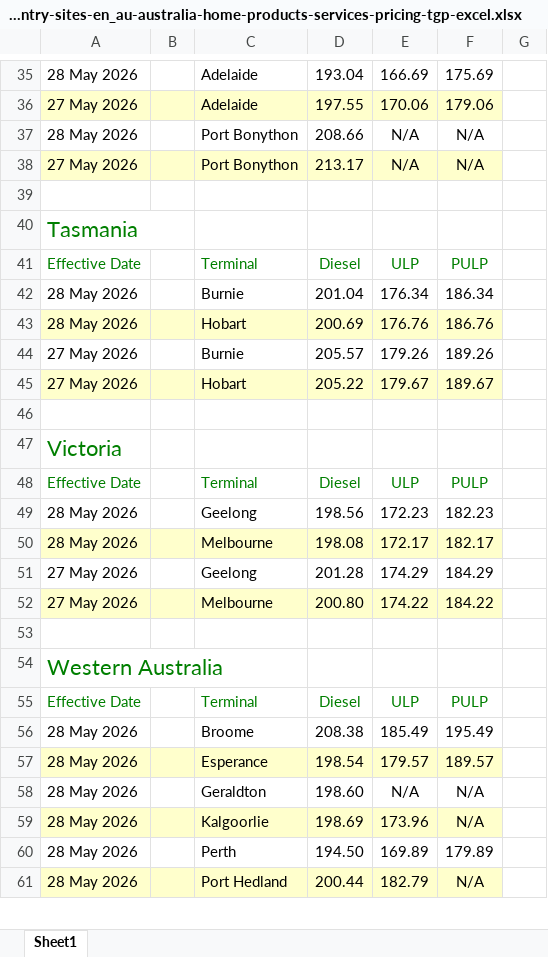
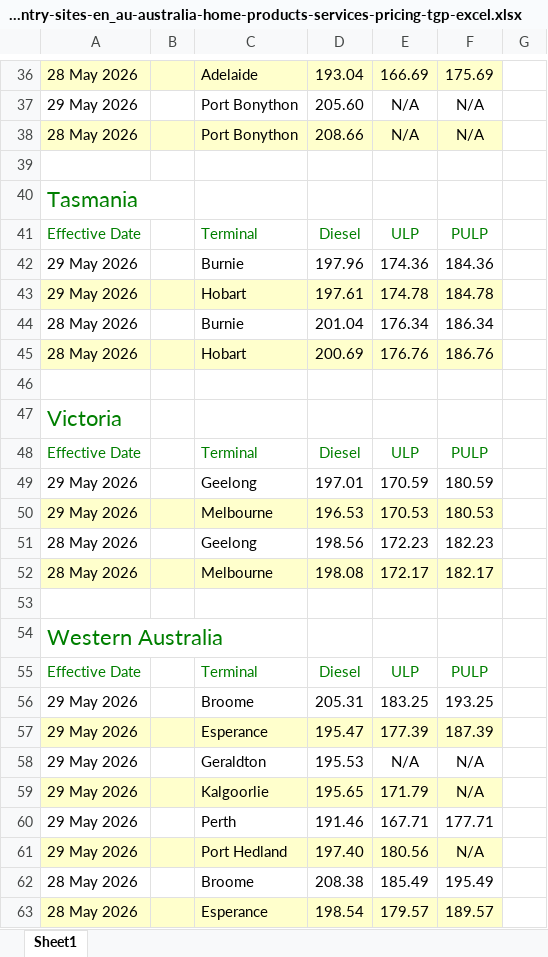
Before and after one commit to nwbort/tgp-bp, an Excel workbook: bp.com-content-dam-bp-country-sites-en_au-australia-home-products-services-pricing-tgp-excel.xlsx, sheet Sheet1, drawn as a sheet; only a part is shown, gaps mark what is left out; the shorter side is filled out with more unchanged rows; values as stored, in another font and other column widths than the file's, no borders; removed rows and columns are numbered as before the commit, all else as after; the diff covers the shown part only; the diff names each change by its address in the sheet, - before the commit and + after, or states it on an @@ line.

```diff
--- a/bp.com-content-dam-bp-country-sites-en_au-australia-home-products-services-pricing-tgp-excel.xlsx (sheet Sheet1)
+++ b/bp.com-content-dam-bp-country-sites-en_au-australia-home-products-services-pricing-tgp-excel.xlsx (sheet Sheet1)
-A36:F36 fill: none
+A36:F36 fill: #FFFFCC
-row 36: 27 May 2026 |  | Adelaide | 197.55 | 170.06 | 179.06
+row 37: 29 May 2026 |  | Port Bonython | 205.60 | N/A | N/A
-A38:F38 fill: none
+A38:F38 fill: #FFFFCC
-row 38: 27 May 2026 |  | Port Bonython | 213.17 | N/A | N/A
+row 42: 29 May 2026 |  | Burnie | 197.96 | 174.36 | 184.36
+row 43: 29 May 2026 |  | Hobart | 197.61 | 174.78 | 184.78
-row 44: 27 May 2026 |  | Burnie | 205.57 | 179.26 | 189.26
-row 45: 27 May 2026 |  | Hobart | 205.22 | 179.67 | 189.67
+row 49: 29 May 2026 |  | Geelong | 197.01 | 170.59 | 180.59
+row 50: 29 May 2026 |  | Melbourne | 196.53 | 170.53 | 180.53
-row 51: 27 May 2026 |  | Geelong | 201.28 | 174.29 | 184.29
-row 52: 27 May 2026 |  | Melbourne | 200.80 | 174.22 | 184.22
+row 56: 29 May 2026 |  | Broome | 205.31 | 183.25 | 193.25
+row 57: 29 May 2026 |  | Esperance | 195.47 | 177.39 | 187.39
+row 58: 29 May 2026 |  | Geraldton | 195.53 | N/A | N/A
+row 59: 29 May 2026 |  | Kalgoorlie | 195.65 | 171.79 | N/A
+row 60: 29 May 2026 |  | Perth | 191.46 | 167.71 | 177.71
+row 61: 29 May 2026 |  | Port Hedland | 197.40 | 180.56 | N/A
```
Also changed, not shown: 10 added rows, 15 removed rows and cell formats elsewhere in this sheet, 5 other files.
